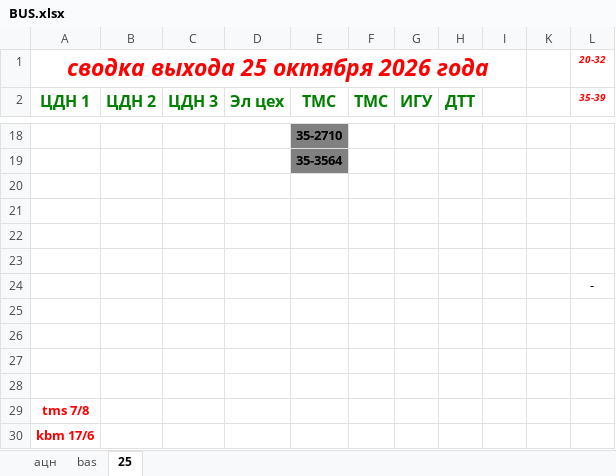
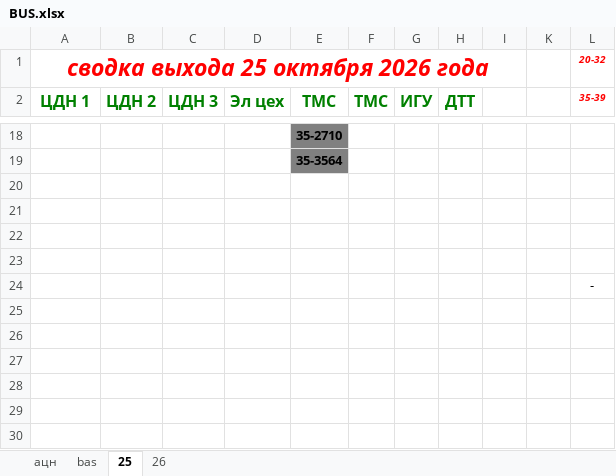
Before and after one commit to aura2889/summary, an Excel workbook: raw/BUS.xlsx, sheet 25, drawn as a sheet; only a part is shown, gaps mark what is left out; values as stored, in another font and other column widths than the file's, no borders; charts and pictures not drawn; the diff names each change by its address in the sheet, - before the commit and + after, or states it on an @@ line.

```diff
--- a/raw/BUS.xlsx (sheet 25)
+++ b/raw/BUS.xlsx (sheet 25)
+sheet tab: 26
-row 25: (empty)
-row 26: (empty)
-row 27: (empty)
-row 28: (empty)
-row 29: tms 7/8
-row 30: kbm 17/6
```
Also changed, not shown: charts or pictures, raw/D3.xlsx, raw/D7.xlsx, 18 other files.
